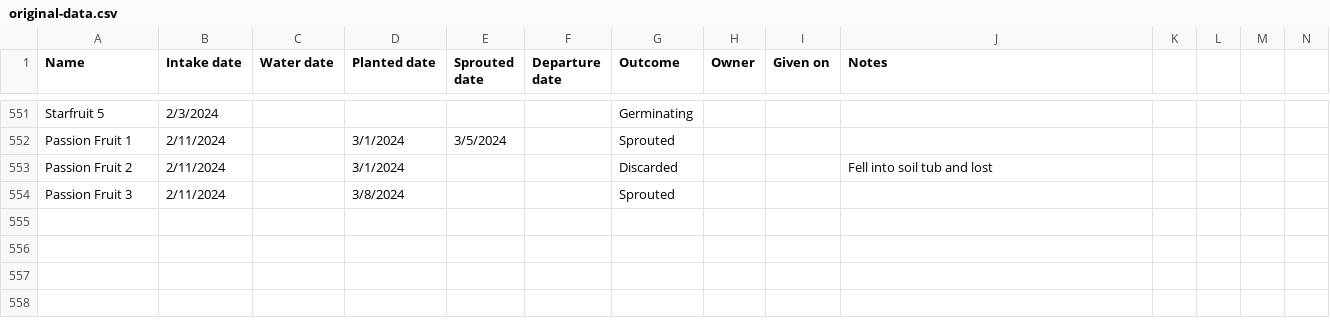
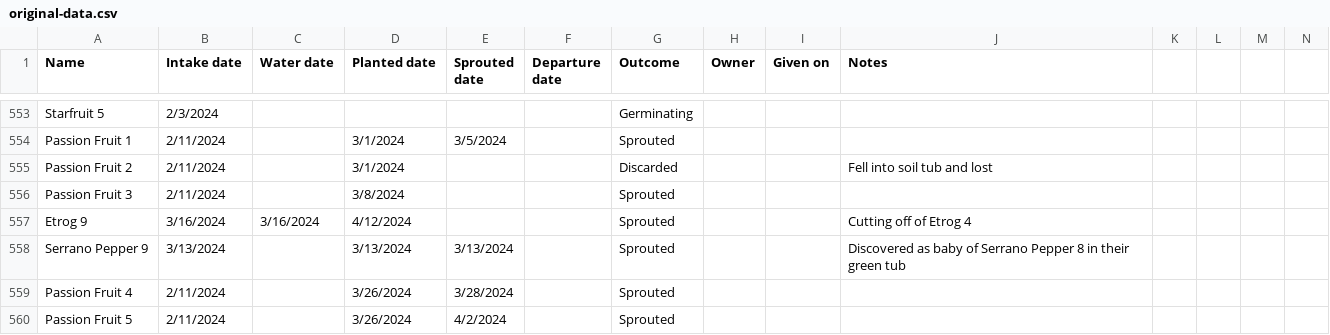
Before and after one commit to jpiccirillo/gantt-plant-timeline, a CSV file: original-data.csv, drawn as a sheet; only a part is shown, gaps mark what is left out; rows hold the shown columns only; the diff covers the shown part only; the diff names each change by its address in the sheet, - before the commit and + after, or states it on an @@ line.

```diff
--- a/original-data.csv
+++ b/original-data.csv
+row 557: Etrog 9 | 3/16/2024 | 3/16/2024 | 4/12/2024 |  |  | Sprouted |  |  | Cutting off of Etrog 4
+row 558: Serrano Pepper 9 | 3/13/2024 |  | 3/13/2024 | 3/13/2024 |  | Sprouted |  |  | Discovered as baby of Serrano Pepper 8 in their green tub
+row 559: Passion Fruit 4 | 2/11/2024 |  | 3/26/2024 | 3/28/2024 |  | Sprouted
+row 560: Passion Fruit 5 | 2/11/2024 |  | 3/26/2024 | 4/2/2024 |  | Sprouted
```
Also changed, not shown: 6 added rows and 29 edited cells elsewhere in this file, original-dormancy-data.csv, original-height-data.csv, 1 other file.
